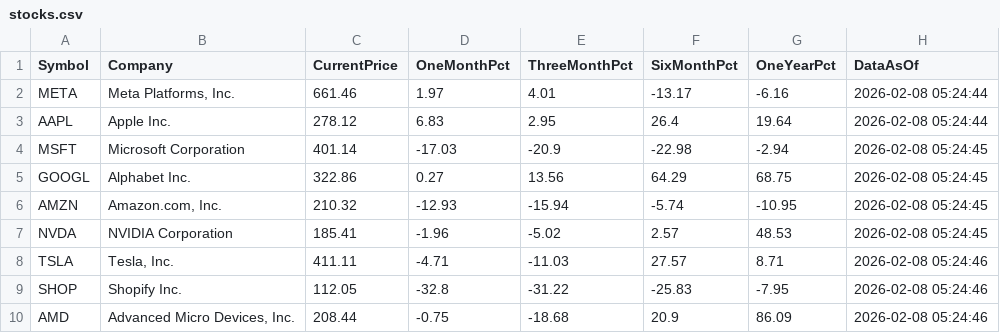
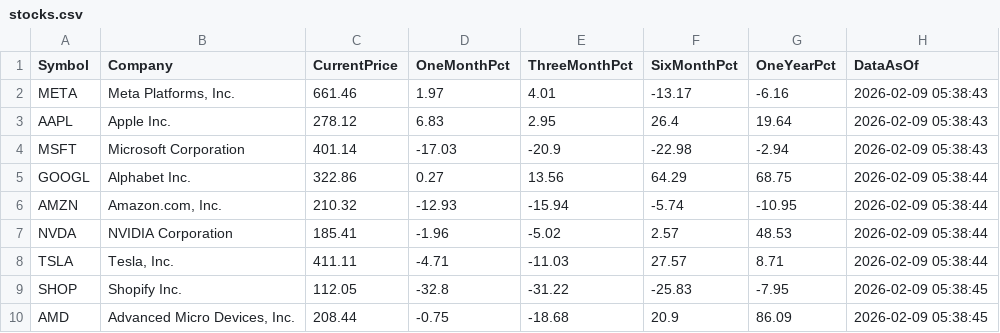
Before and after one commit to MohammedKhan68/NewStockMarketList-1, a CSV file: stocks.csv, drawn as a sheet.

```diff
--- a/stocks.csv
+++ b/stocks.csv
@@ -1,10 +1,10 @@
 Symbol,Company,CurrentPrice,OneMonthPct,ThreeMonthPct,SixMonthPct,OneYearPct,DataAsOf
-META,"Meta Platforms, Inc.",661.46,1.97,4.01,-13.17,-6.16,2026-02-08 05:24:44
-AAPL,Apple Inc.,278.12,6.83,2.95,26.4,19.64,2026-02-08 05:24:44
-MSFT,Microsoft Corporation,401.14,-17.03,-20.9,-22.98,-2.94,2026-02-08 05:24:45
-GOOGL,Alphabet Inc.,322.86,0.27,13.56,64.29,68.75,2026-02-08 05:24:45
-AMZN,"Amazon.com, Inc.",210.32,-12.93,-15.94,-5.74,-10.95,2026-02-08 05:24:45
-NVDA,NVIDIA Corporation,185.41,-1.96,-5.02,2.57,48.53,2026-02-08 05:24:45
-TSLA,"Tesla, Inc.",411.11,-4.71,-11.03,27.57,8.71,2026-02-08 05:24:46
-SHOP,Shopify Inc.,112.05,-32.8,-31.22,-25.83,-7.95,2026-02-08 05:24:46
-AMD,"Advanced Micro Devices, Inc.",208.44,-0.75,-18.68,20.9,86.09,2026-02-08 05:24:46
+META,"Meta Platforms, Inc.",661.46,1.97,4.01,-13.17,-6.16,2026-02-09 05:38:43
+AAPL,Apple Inc.,278.12,6.83,2.95,26.4,19.64,2026-02-09 05:38:43
+MSFT,Microsoft Corporation,401.14,-17.03,-20.9,-22.98,-2.94,2026-02-09 05:38:43
+GOOGL,Alphabet Inc.,322.86,0.27,13.56,64.29,68.75,2026-02-09 05:38:44
+AMZN,"Amazon.com, Inc.",210.32,-12.93,-15.94,-5.74,-10.95,2026-02-09 05:38:44
+NVDA,NVIDIA Corporation,185.41,-1.96,-5.02,2.57,48.53,2026-02-09 05:38:44
+TSLA,"Tesla, Inc.",411.11,-4.71,-11.03,27.57,8.71,2026-02-09 05:38:44
+SHOP,Shopify Inc.,112.05,-32.8,-31.22,-25.83,-7.95,2026-02-09 05:38:45
+AMD,"Advanced Micro Devices, Inc.",208.44,-0.75,-18.68,20.9,86.09,2026-02-09 05:38:45
```
